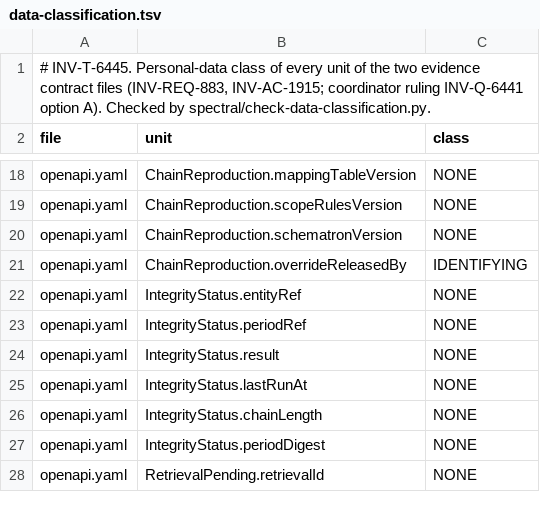
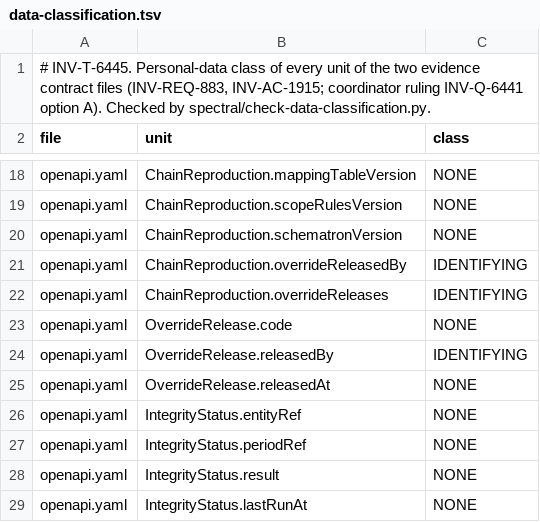
Before and after one commit to dynokore/DynoGST, a TSV file: platform-contracts/evidence/data-classification.tsv, drawn as a sheet; only a part is shown, gaps mark what is left out; the shorter side is filled out with more unchanged rows; the diff names each change by its address in the sheet, - before the commit and + after, or states it on an @@ line.

```diff
--- a/platform-contracts/evidence/data-classification.tsv
+++ b/platform-contracts/evidence/data-classification.tsv
+row 22: openapi.yaml | ChainReproduction.overrideReleases | IDENTIFYING
+row 23: openapi.yaml | OverrideRelease.code | NONE
+row 24: openapi.yaml | OverrideRelease.releasedBy | IDENTIFYING
+row 25: openapi.yaml | OverrideRelease.releasedAt | NONE
```
Also changed, not shown: platform-contracts/evidence/required-identifiers.tsv, 1 other file.
